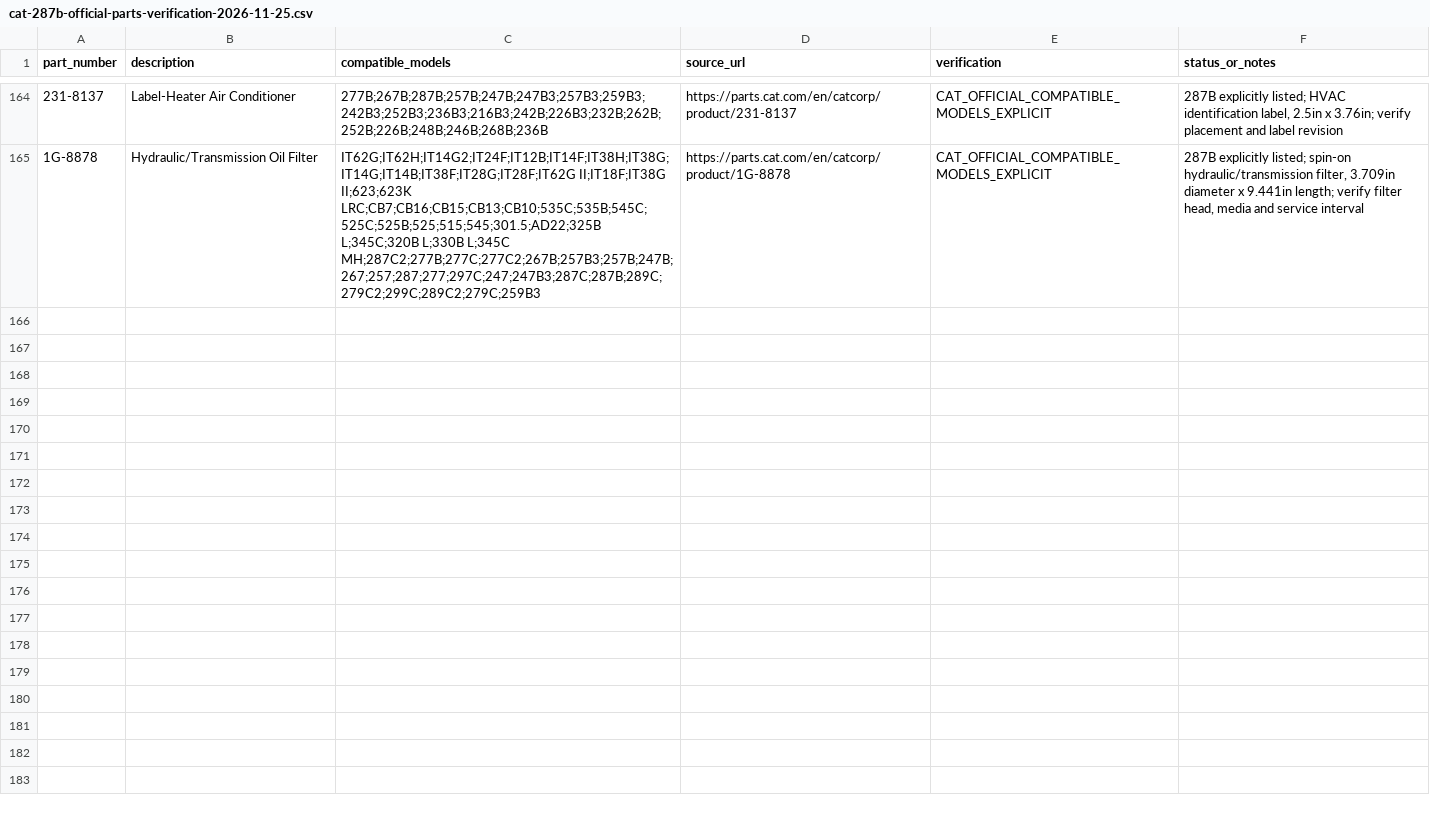
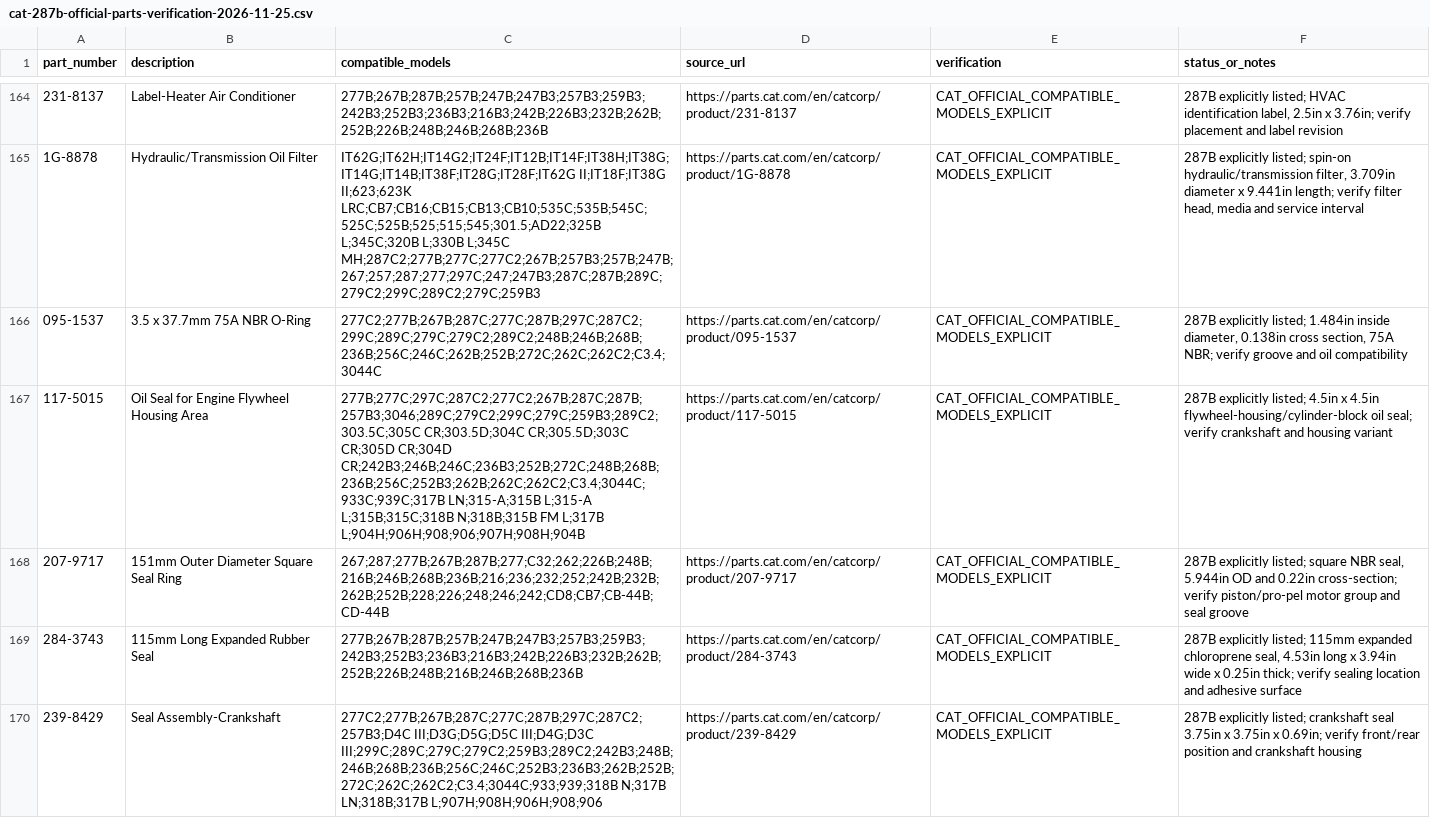
Before and after one commit to saeed860/Amoot-Machine, a CSV file: data/cat-287b-official-parts-verification-2026-11-25.csv, drawn as a sheet; only a part is shown, gaps mark what is left out; the diff covers the shown part only; the diff names each change by its address in the sheet, - before the commit and + after, or states it on an @@ line.

Commit message:
Record twelve official Cat 287B seal and cylinder fitment checks

```diff
--- a/data/cat-287b-official-parts-verification-2026-11-25.csv
+++ b/data/cat-287b-official-parts-verification-2026-11-25.csv
+row 166: 095-1537 | 3.5 x 37.7mm 75A NBR O-Ring | 277C2;277B;267B;287C;277C;287B;297C;287C2;299C;289C;279C;279C2;289C2;248B;246B;268B;236B;256C;246C;262B;252B;272C;262C;262C2;C3.4;3044C | https://parts.cat.com/en/catcorp/product/095-1537 | CAT_OFFICIAL_COMPATIBLE_MODELS_EXPLICIT | 287B explicitly listed; 1.484in inside diameter, 0.138in cross section, 75A NBR; verify groove and oil compatibility
+row 167: 117-5015 | Oil Seal for Engine Flywheel Housing Area | 277B;277C;297C;287C2;277C2;267B;287C;287B;257B3;3046;289C;279C2;299C;279C;259B3;289C2;303.5C;305C CR;303.5D;304C CR;305.5D;303C CR;305D CR;304D CR;242B3;246B;246C;236B3;252B;272C;248B;268B;236B;256C;252B3;262B;262C;262C2;C3.4;3044C;933C;939C;317B LN;315-A;315B L;315-A L;315B;315C;318B N;318B;315B FM L;317B L;904H;906H;908;906;907H;908H;904B | https://parts.cat.com/en/catcorp/product/117-5015 | CAT_OFFICIAL_COMPATIBLE_MODELS_EXPLICIT | 287B explicitly listed; 4.5in x 4.5in flywheel-housing/cylinder-block oil seal; verify crankshaft and housing variant
+row 168: 207-9717 | 151mm Outer Diameter Square Seal Ring | 267;287;277B;267B;287B;277;C32;262;226B;248B;216B;246B;268B;236B;216;236;232;252;242B;232B;262B;252B;228;226;248;246;242;CD8;CB7;CB-44B;CD-44B | https://parts.cat.com/en/catcorp/product/207-9717 | CAT_OFFICIAL_COMPATIBLE_MODELS_EXPLICIT | 287B explicitly listed; square NBR seal, 5.944in OD and 0.22in cross-section; verify piston/pro-pel motor group and seal groove
+row 169: 284-3743 | 115mm Long Expanded Rubber Seal | 277B;267B;287B;257B;247B;247B3;257B3;259B3;242B3;252B3;236B3;216B3;242B;226B3;232B;262B;252B;226B;248B;216B;246B;268B;236B | https://parts.cat.com/en/catcorp/product/284-3743 | CAT_OFFICIAL_COMPATIBLE_MODELS_EXPLICIT | 287B explicitly listed; 115mm expanded chloroprene seal, 4.53in long x 3.94in wide x 0.25in thick; verify sealing location and adhesive surface
+row 170: 239-8429 | Seal Assembly-Crankshaft | 277C2;277B;267B;287C;277C;287B;297C;287C2;257B3;D4C III;D3G;D5G;D5C III;D4G;D3C III;299C;289C;279C;279C2;259B3;289C2;242B3;248B;246B;268B;236B;256C;246C;252B3;236B3;262B;252B;272C;262C;262C2;C3.4;3044C;933;939;318B N;317B LN;318B;317B L;907H;908H;906H;908;906 | https://parts.cat.com/en/catcorp/product/239-8429 | CAT_OFFICIAL_COMPATIBLE_MODELS_EXPLICIT | 287B explicitly listed; crankshaft seal 3.75in x 3.75in x 0.69in; verify front/rear position and crankshaft housing
```
Also changed, not shown: 4 added rows elsewhere in this file.
